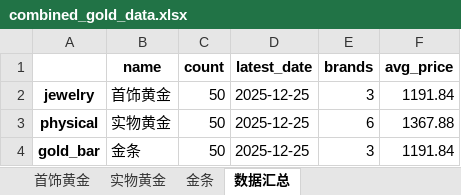
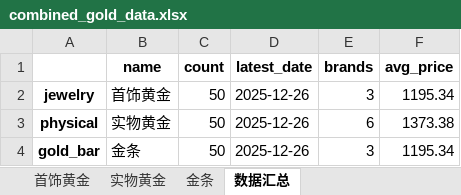
Before and after one commit to chengazhen/python-gold, an Excel workbook: combined_gold_data.xlsx, sheet 数据汇总, drawn as a sheet; values as stored, in another font and other column widths than the file's, no borders; the diff names each change by its address in the sheet, - before the commit and + after, or states it on an @@ line.

```diff
--- a/combined_gold_data.xlsx (sheet 数据汇总)
+++ b/combined_gold_data.xlsx (sheet 数据汇总)
-D2:D4 (latest_date): 2025-12-25
+D2:D4 (latest_date): 2025-12-26
-F2 (avg_price): 1191.84
+F2 (avg_price): 1195.34
-F3 (avg_price): 1367.88
+F3 (avg_price): 1373.38
-F4 (avg_price): 1191.84
+F4 (avg_price): 1195.34
```
Also changed, not shown: sheet 实物黄金, sheet 金条, sheet 首饰黄金, gold_bar_latest.xlsx, jewelry_gold_latest.xlsx, 11 other files.
